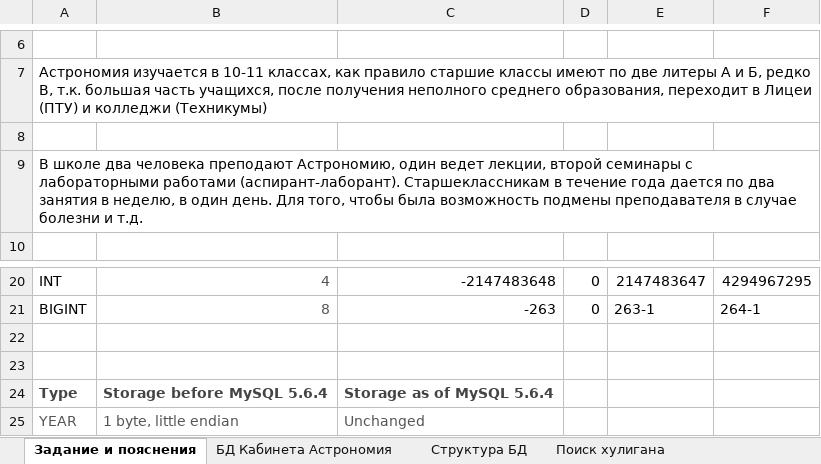
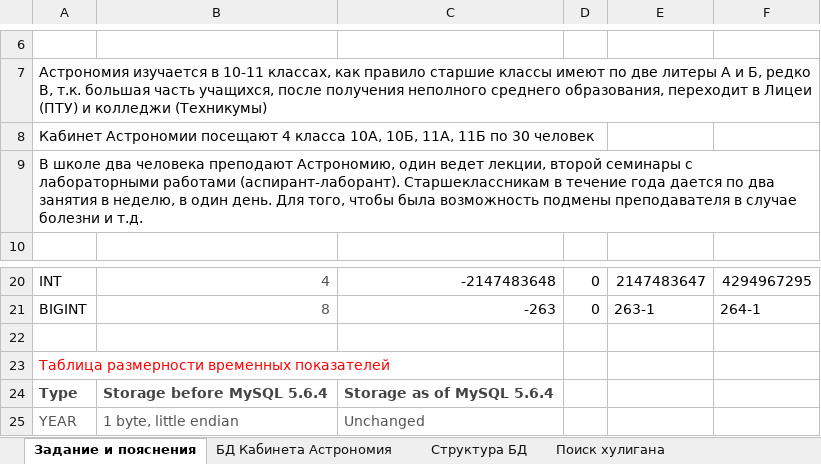
Before and after one commit to allseenn/db, an Excel workbook: 03.Tasks/students.xlsx, sheet Задание и пояснения, drawn as a sheet; only a part is shown, gaps mark what is left out; values as stored, in another font and other column widths than the file's, no borders; the diff names each change by its address in the sheet, - before the commit and + after, or states it on an @@ line.

Commit message:
grammar check

```diff
--- a/03.Tasks/students.xlsx (sheet Задание и пояснения)
+++ b/03.Tasks/students.xlsx (sheet Задание и пояснения)
-A8: (empty)
+A8: Кабинет Астрономии посещают 4 класса 10А, 10Б, 11А, 11Б по 30 человек
-A23: (empty)
+A23: Таблица размерности временных показателей
```
Also changed, not shown: sheet Структура БД, sheet Поиск хулигана.
